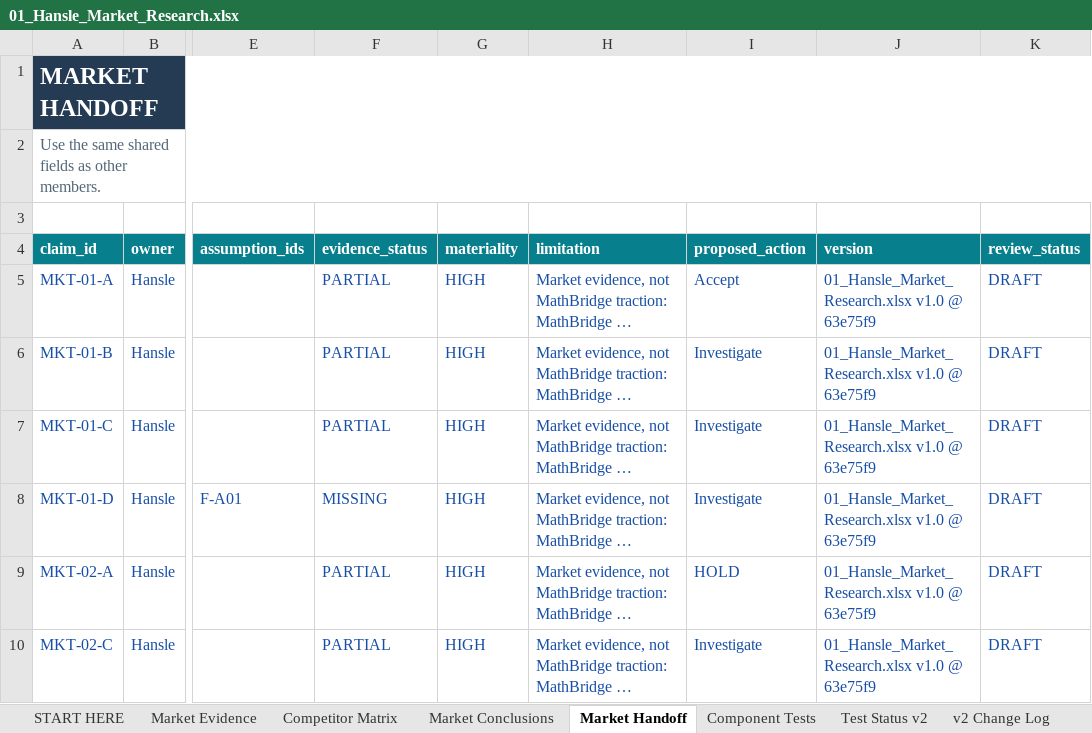
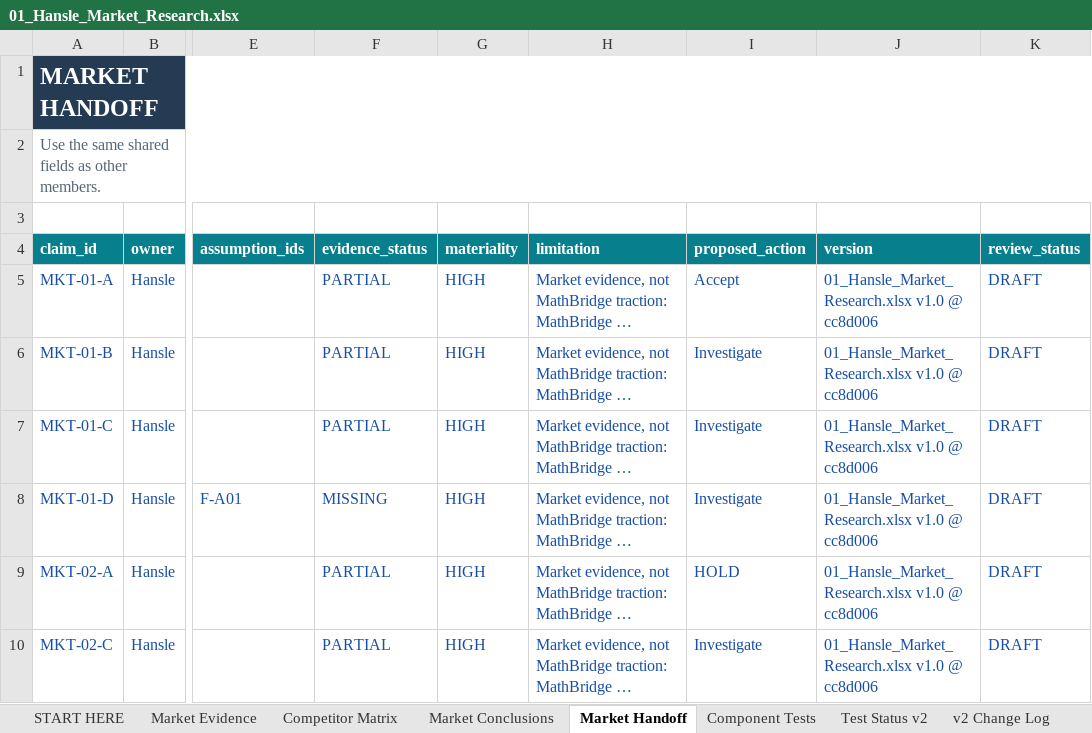
Before and after one commit to hanslelee/research-market-dump, an Excel workbook: market/out/01_Hansle_Market_Research.xlsx, sheet Market Handoff, drawn as a sheet; only a part is shown, gaps mark what is left out; long unchanged cells end in …; values as stored, in another font and other column widths than the file's, no borders; the diff names each change by its address in the sheet, - before the commit and + after, or states it on an @@ line.

```diff
--- a/market/out/01_Hansle_Market_Research.xlsx (sheet Market Handoff)
+++ b/market/out/01_Hansle_Market_Research.xlsx (sheet Market Handoff)
-J5:J10 (version): 01_Hansle_Market_Research.xlsx v1.0 @ 63e75f9
+J5:J10 (version): 01_Hansle_Market_Research.xlsx v1.0 @ cc8d006
```
Also changed, not shown: sheet Market Evidence, 4 other files.
